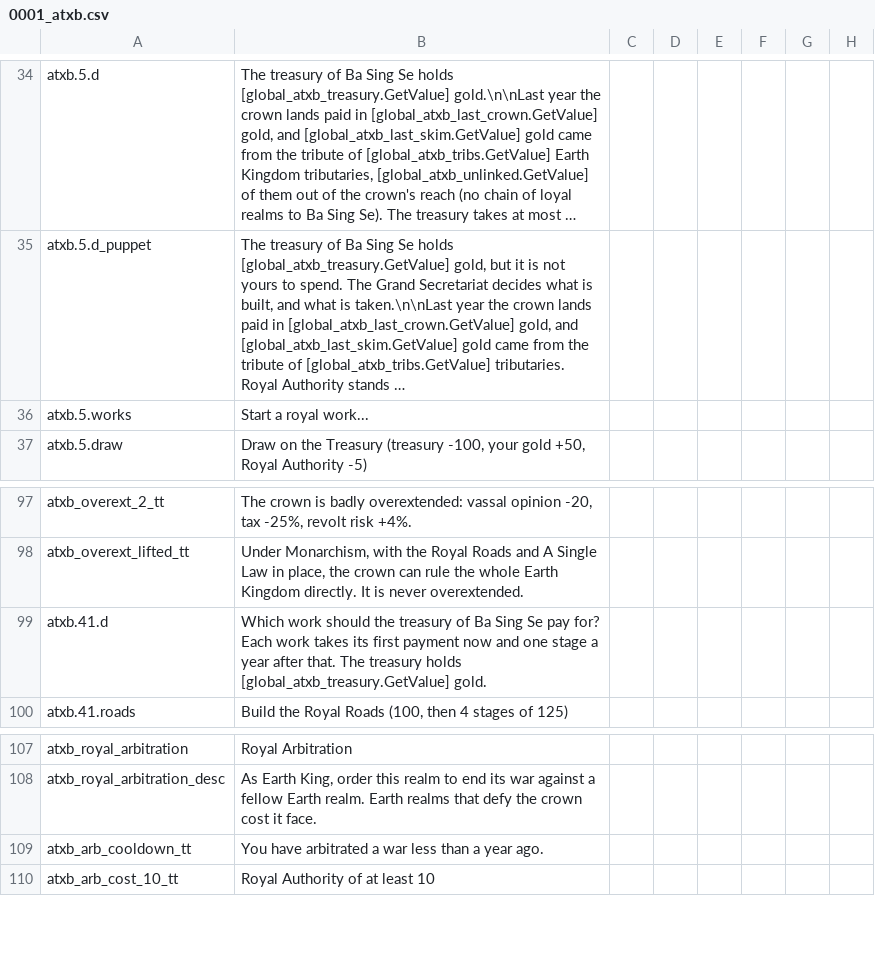
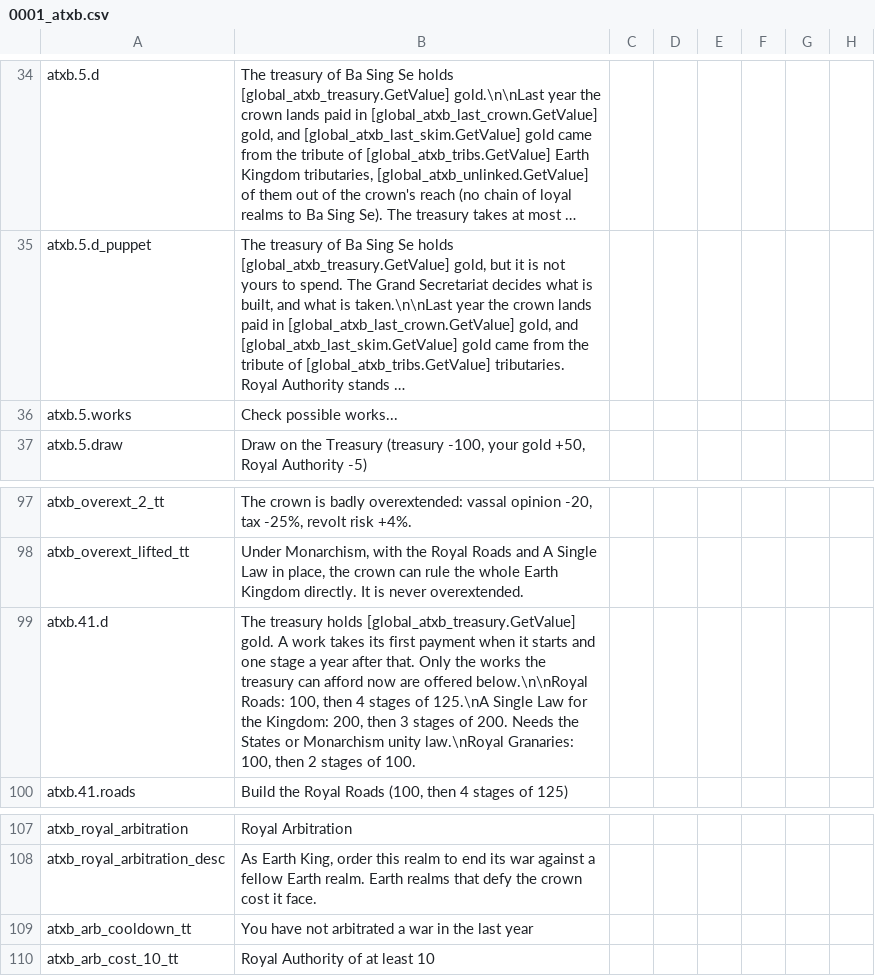
Before and after one commit to fjunk12/avatar-antigravity-ck2, a CSV file: ATLA_Ba_Sing_Se/localisation/0001_atxb.csv, drawn as a sheet; only a part is shown, gaps mark what is left out; long unchanged cells end in …; the diff names each change by its address in the sheet, - before the commit and + after, or states it on an @@ line.

```diff
--- a/ATLA_Ba_Sing_Se/localisation/0001_atxb.csv
+++ b/ATLA_Ba_Sing_Se/localisation/0001_atxb.csv
-B36: Start a royal work...
+B36: Check possible works...
-B99: Which work should the treasury of Ba Sing Se pay for? Each work takes its first payment now and one stage a year after that. The treasury holds [global_atxb_treasury.GetValue] gold.
+B99: The treasury holds [global_atxb_treasury.GetValue] gold. A work takes its first payment when it starts and one stage a year after that. Only the works the treasury can afford now are offered below.\n\nRoyal Roads: 100, then 4 stages of 125.\nA Single Law for the Kingdom: 200, then 3 stages of 200. Needs the States or Monarchism unity law.\nRoyal Granaries: 100, then 2 stages of 100.
-B109: You have arbitrated a war less than a year ago.
+B109: You have not arbitrated a war in the last year
```
Also changed, not shown: 3 other files.
